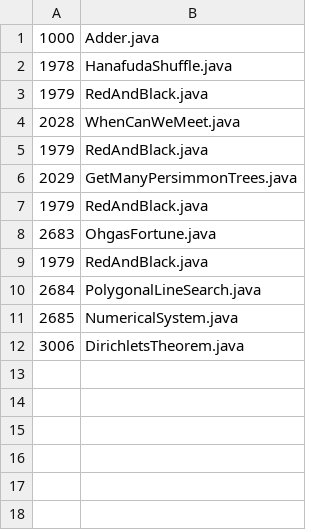
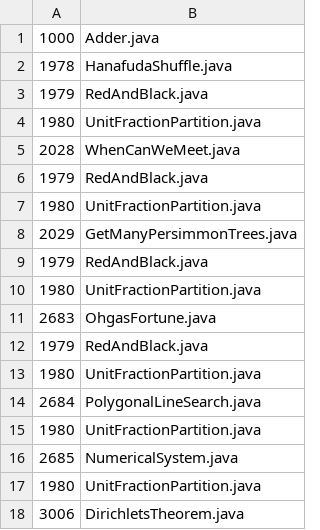
Before and after one commit to daisy1754/poj, a TSV file: src/submitted_files.tsv, drawn as a sheet.

```diff
--- a/src/submitted_files.tsv
+++ b/src/submitted_files.tsv
@@ -3,10 +3,16 @@
 1979	RedAndBlack.java
+1980	UnitFractionPartition.java
 2028	WhenCanWeMeet.java
 1979	RedAndBlack.java
+1980	UnitFractionPartition.java
 2029	GetManyPersimmonTrees.java
 1979	RedAndBlack.java
+1980	UnitFractionPartition.java
 2683	OhgasFortune.java
 1979	RedAndBlack.java
+1980	UnitFractionPartition.java
 2684	PolygonalLineSearch.java
+1980	UnitFractionPartition.java
 2685	NumericalSystem.java
+1980	UnitFractionPartition.java
 3006	DirichletsTheorem.java
```
Also changed, not shown: 1 other file.
